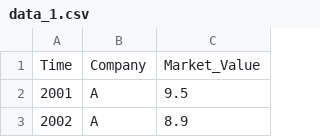
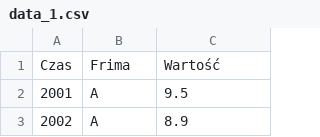
Before and after one commit to mini-pw/WizualizacjaDanych2018, a CSV file: Projekty/Projekt2/data_1.csv, drawn as a sheet; only a part is shown.

Commit message:
Update data_1.csv

```diff
--- a/Projekty/Projekt2/data_1.csv
+++ b/Projekty/Projekt2/data_1.csv
@@ -1,2 +1,2 @@
-Time, Company, Market_Value
+Czas, Frima, Wartość
 2001, A,  9.5
```
